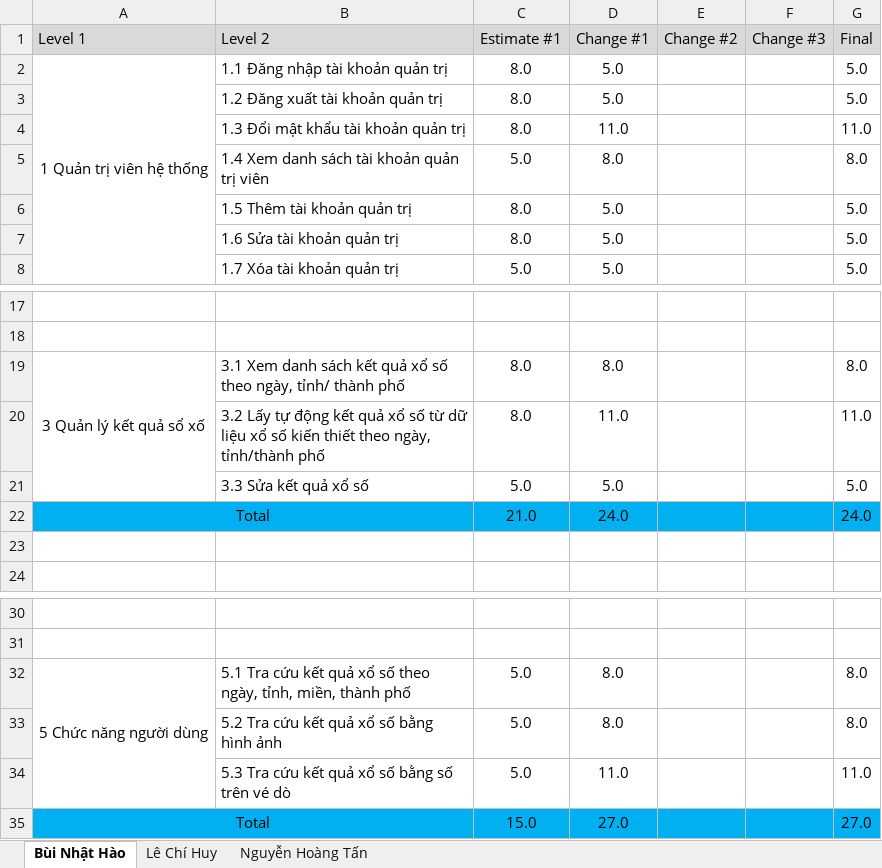
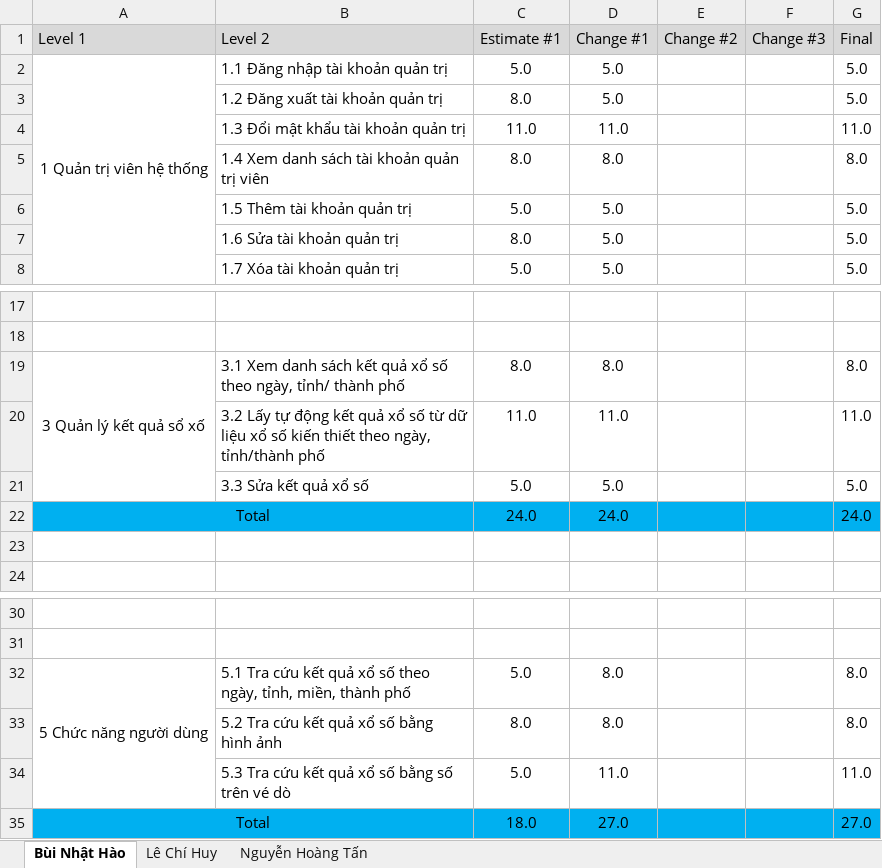
Before and after one commit to lechihuy/quan-ly-cnpm, an Excel workbook: Individual Estimate.xlsx, sheet Bùi Nhật Hào, drawn as a sheet; only a part is shown, gaps mark what is left out; values as stored, in another font and other column widths than the file's, no borders; the diff names each change by its address in the sheet, - before the commit and + after, or states it on an @@ line.

```diff
--- a/Individual Estimate.xlsx (sheet Bùi Nhật Hào)
+++ b/Individual Estimate.xlsx (sheet Bùi Nhật Hào)
-C2 (Estimate #1): 8.0
+C2 (Estimate #1): 5.0
-C4 (Estimate #1): 8.0
+C4 (Estimate #1): 11.0
-C5 (Estimate #1): 5.0
+C5 (Estimate #1): 8.0
-C6 (Estimate #1): 8.0
+C6 (Estimate #1): 5.0
-C20 (Estimate #1): 8.0
+C20 (Estimate #1): 11.0
-C22 (Estimate #1): 21.0
+C22 (Estimate #1): 24.0
-C33 (Estimate #1): 5.0
+C33 (Estimate #1): 8.0
-C35 (Estimate #1): 15.0
+C35 (Estimate #1): 18.0
```
Also changed, not shown: sheet Nguyễn Hoàng Tấn, sheet Lê Chí Huy.
